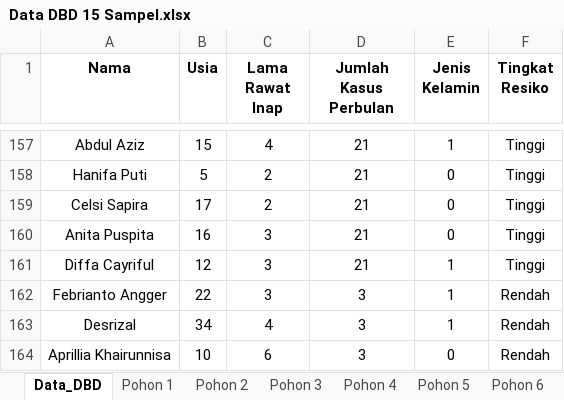
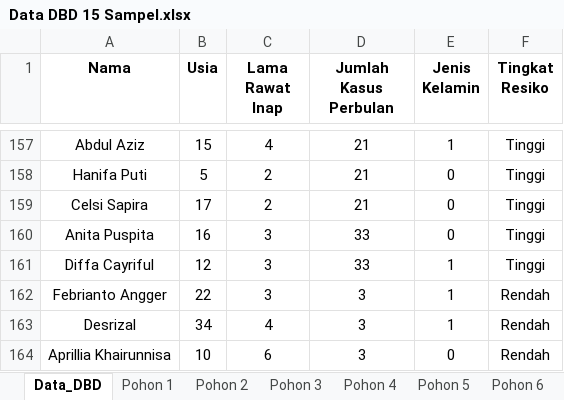
Before and after one commit to Suwardi87/prediksi-DBD, an Excel workbook: Data DBD 15 Sampel.xlsx, sheet Data_DBD, drawn as a sheet; only a part is shown, gaps mark what is left out; values as stored, in another font and other column widths than the file's, no borders; the diff names each change by its address in the sheet, - before the commit and + after, or states it on an @@ line.

Commit message:
fix: Excel data error — 2 patients salah assign kasus (21→33)
Excel Data_DBD: 2 patients dengan jumlah_kasus=21 seharusnya 33.
November (21 cases) punya 23 patients → fix to 21.
Oktober (33 cases) punya 31 patients → fix to 33.
Total tetap 163. Semua 52 tests pass (0 failures).

```diff
--- a/Data DBD 15 Sampel.xlsx (sheet Data_DBD)
+++ b/Data DBD 15 Sampel.xlsx (sheet Data_DBD)
-D160:D161 (Jumlah Kasus Perbulan): 21
+D160:D161 (Jumlah Kasus Perbulan): 33
```
Also changed, not shown: sheet Pohon 13, sheet Pohon 9, sheet Pohon 5, sheet Pohon 1, sheet Pohon 14, sheet Pohon 10, 9 more sheets, charts or pictures.
